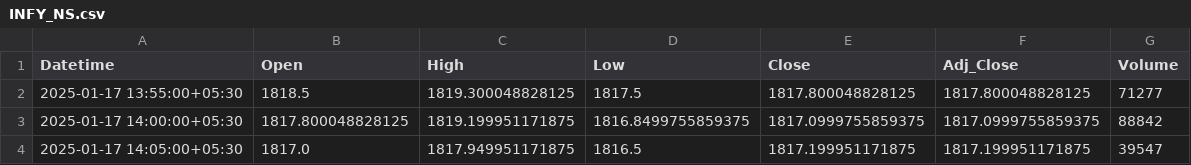
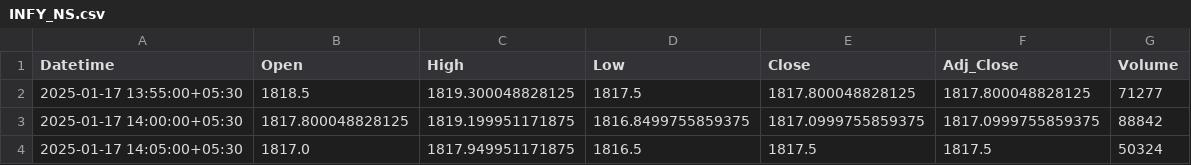
Before and after one commit to chiragpalan/stock_predictions_rnn_v1, a CSV file: temp_csv/INFY_NS.csv, drawn as a sheet.

```diff
--- a/temp_csv/INFY_NS.csv
+++ b/temp_csv/INFY_NS.csv
@@ -3,2 +3,2 @@ Datetime,Open,High,Low,Close,Adj_Close,Volume
 2025-01-17 14:00:00+05:30,1817.800048828125,1819.199951171875,1816.8499755859375,1817.0999755859375,1817.0999755859375,88842
-2025-01-17 14:05:00+05:30,1817.0,1817.949951171875,1816.5,1817.199951171875,1817.199951171875,39547
+2025-01-17 14:05:00+05:30,1817.0,1817.949951171875,1816.5,1817.5,1817.5,50324
```
Also changed, not shown: temp_csv/HDFCBANK_NS.csv, temp_csv/ICICIBANK_NS.csv, 3 other files.
